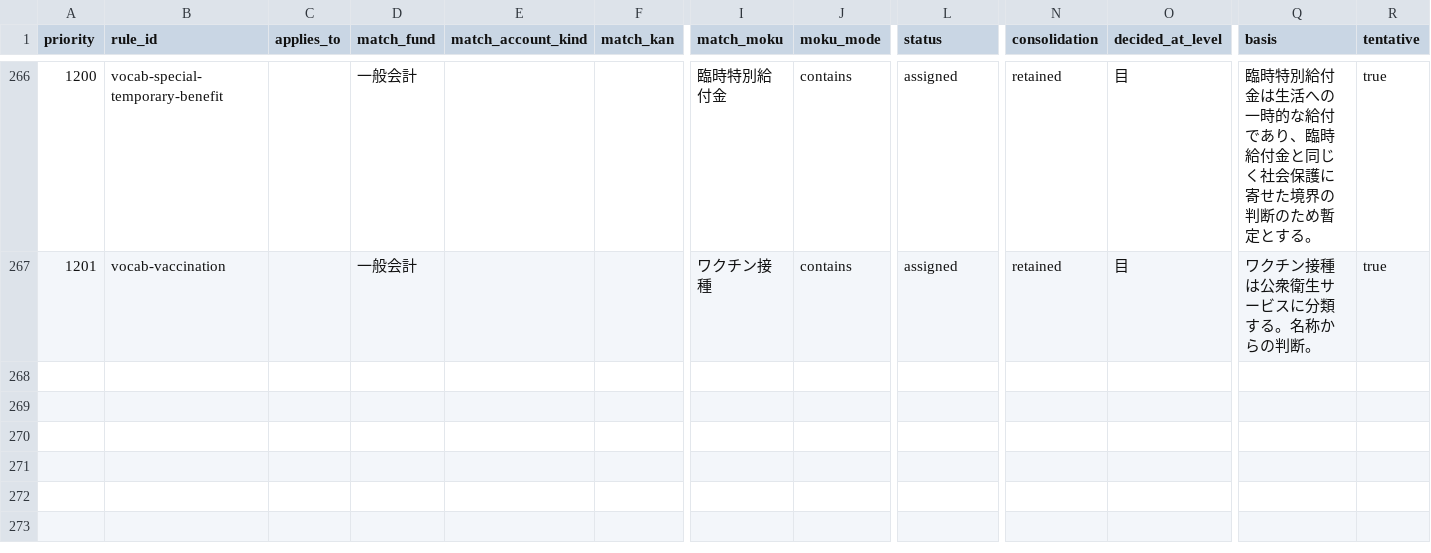
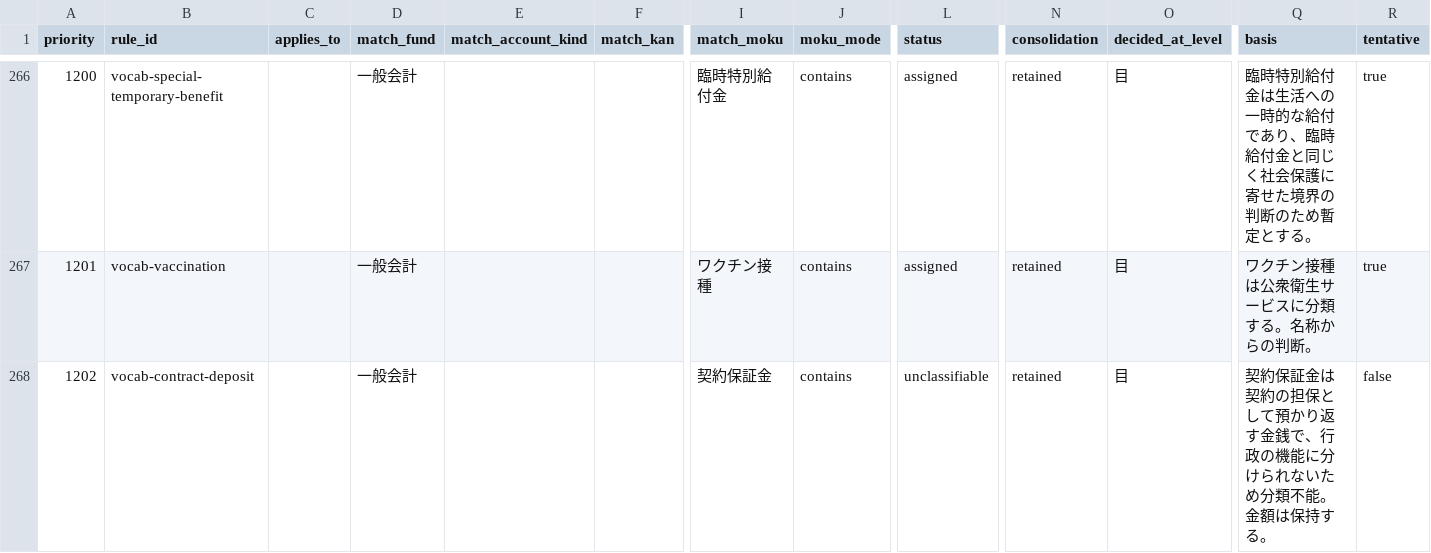
Before and after one commit to fudoki-hensansitu/fudoki, a CSV file: pipeline/dbt/seeds/fiscal/cofog_rules.csv, drawn as a sheet; only a part is shown, gaps mark what is left out; rows hold the shown columns only; the diff names each change by its address in the sheet, - before the commit and + after, or states it on an @@ line.

```diff
--- a/pipeline/dbt/seeds/fiscal/cofog_rules.csv
+++ b/pipeline/dbt/seeds/fiscal/cofog_rules.csv
+row 268: 1202 | vocab-contract-deposit |  | 一般会計 |  |  | 契約保証金 | contains | unclassifiable | retained | 目 | 契約保証金は契約の担保として預かり返す金銭で、行政の機能に分けられないため分類不能。金額は保持する。 | false
```
Also changed, not shown: 37 other files.
